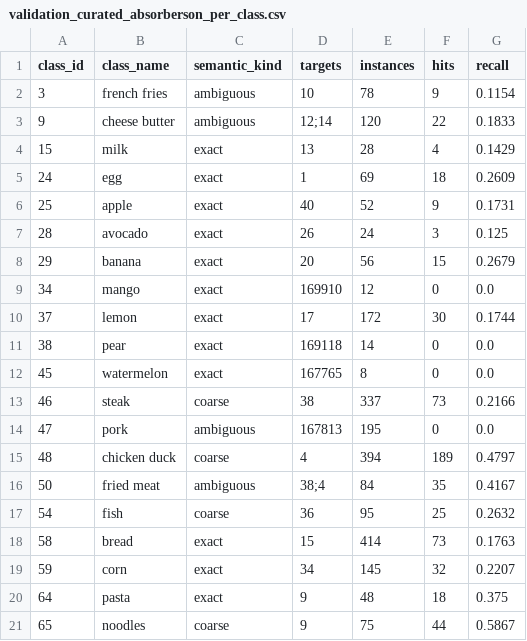
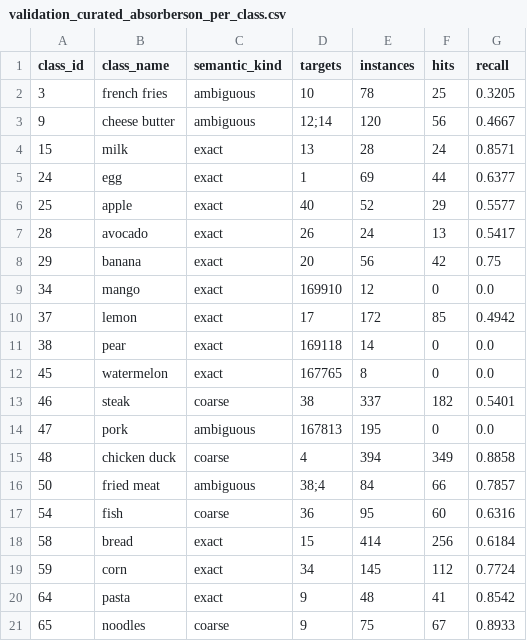
Before and after one commit to SamGu-NRX/FridgeLuck, a CSV file: experiments/ingredient-recognition/scoring/validation_curated_absorberson_per_class.csv, drawn as a sheet; only a part is shown; the diff covers the shown part only.

```diff
--- a/experiments/ingredient-recognition/scoring/validation_curated_absorberson_per_class.csv
+++ b/experiments/ingredient-recognition/scoring/validation_curated_absorberson_per_class.csv
@@ -1,21 +1,21 @@
 "class_id","class_name","semantic_kind","targets","instances","hits","recall"
-"3","french fries","ambiguous","10","78","9","0.1154"
-"9","cheese butter","ambiguous","12;14","120","22","0.1833"
-"15","milk","exact","13","28","4","0.1429"
-"24","egg","exact","1","69","18","0.2609"
-"25","apple","exact","40","52","9","0.1731"
-"28","avocado","exact","26","24","3","0.125"
-"29","banana","exact","20","56","15","0.2679"
+"3","french fries","ambiguous","10","78","25","0.3205"
+"9","cheese butter","ambiguous","12;14","120","56","0.4667"
+"15","milk","exact","13","28","24","0.8571"
+"24","egg","exact","1","69","44","0.6377"
+"25","apple","exact","40","52","29","0.5577"
+"28","avocado","exact","26","24","13","0.5417"
+"29","banana","exact","20","56","42","0.75"
 "34","mango","exact","169910","12","0","0.0"
-"37","lemon","exact","17","172","30","0.1744"
+"37","lemon","exact","17","172","85","0.4942"
 "38","pear","exact","169118","14","0","0.0"
 "45","watermelon","exact","167765","8","0","0.0"
-"46","steak","coarse","38","337","73","0.2166"
+"46","steak","coarse","38","337","182","0.5401"
 "47","pork","ambiguous","167813","195","0","0.0"
-"48","chicken duck","coarse","4","394","189","0.4797"
-"50","fried meat","ambiguous","38;4","84","35","0.4167"
-"54","fish","coarse","36","95","25","0.2632"
-"58","bread","exact","15","414","73","0.1763"
-"59","corn","exact","34","145","32","0.2207"
-"64","pasta","exact","9","48","18","0.375"
-"65","noodles","coarse","9","75","44","0.5867"
+"48","chicken duck","coarse","4","394","349","0.8858"
+"50","fried meat","ambiguous","38;4","84","66","0.7857"
+"54","fish","coarse","36","95","60","0.6316"
+"58","bread","exact","15","414","256","0.6184"
+"59","corn","exact","34","145","112","0.7724"
+"64","pasta","exact","9","48","41","0.8542"
+"65","noodles","coarse","9","75","67","0.8933"
```
Also changed, not shown: 32 edited cells elsewhere in this file, 41 other files.
